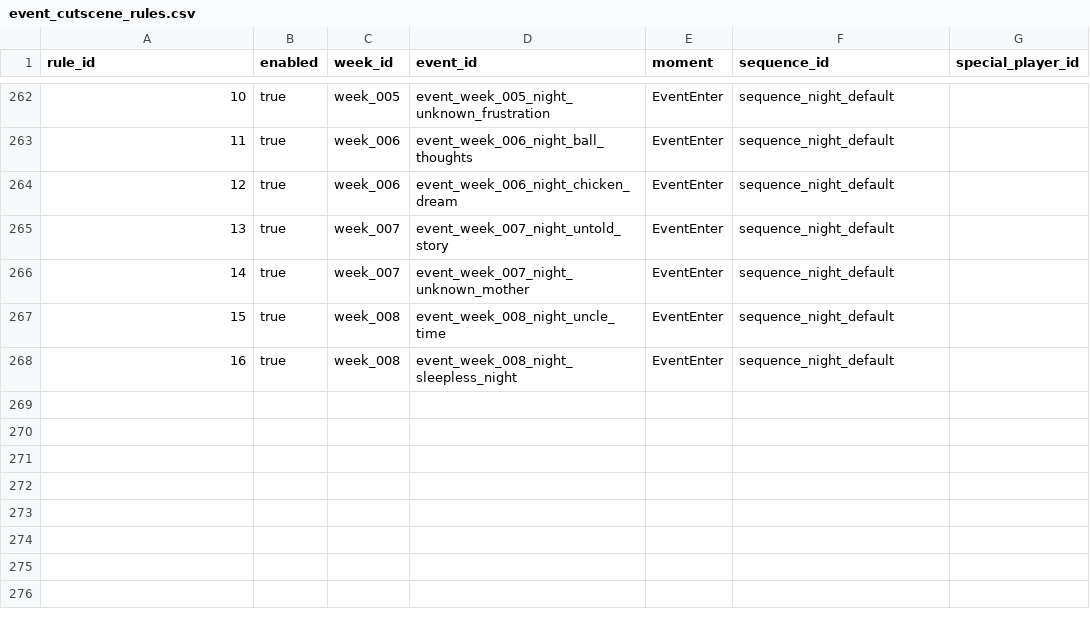
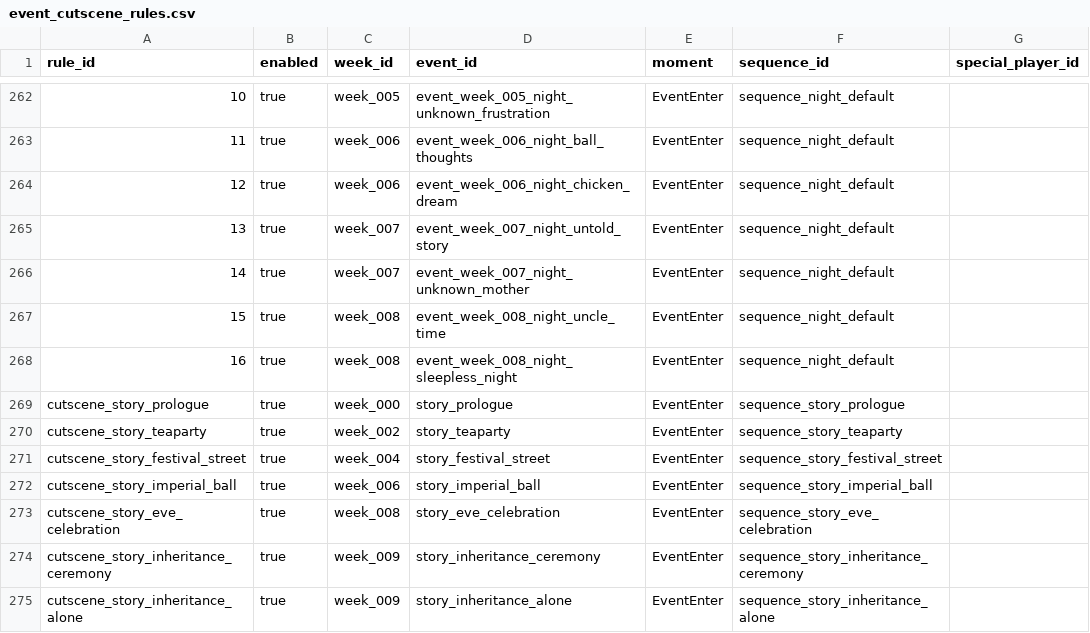
Before and after one commit to fbdfbd/JG_WEEK07, a CSV file: Assets/Data/CSV/event_cutscene_rules.csv, drawn as a sheet; only a part is shown, gaps mark what is left out; the diff names each change by its address in the sheet, - before the commit and + after, or states it on an @@ line.

```diff
--- a/Assets/Data/CSV/event_cutscene_rules.csv
+++ b/Assets/Data/CSV/event_cutscene_rules.csv
+row 269: cutscene_story_prologue | true | week_000 | story_prologue | EventEnter | sequence_story_prologue
+row 270: cutscene_story_teaparty | true | week_002 | story_teaparty | EventEnter | sequence_story_teaparty
+row 271: cutscene_story_festival_street | true | week_004 | story_festival_street | EventEnter | sequence_story_festival_street
+row 272: cutscene_story_imperial_ball | true | week_006 | story_imperial_ball | EventEnter | sequence_story_imperial_ball
+row 273: cutscene_story_eve_celebration | true | week_008 | story_eve_celebration | EventEnter | sequence_story_eve_celebration
+row 274: cutscene_story_inheritance_ceremony | true | week_009 | story_inheritance_ceremony | EventEnter | sequence_story_inheritance_ceremony
+row 275: cutscene_story_inheritance_alone | true | week_009 | story_inheritance_alone | EventEnter | sequence_story_inheritance_alone
```
Also changed, not shown: Assets/Data/CSV/cards.csv, Assets/Data/CSV/cutscene_sequences.csv, 40 other files.
